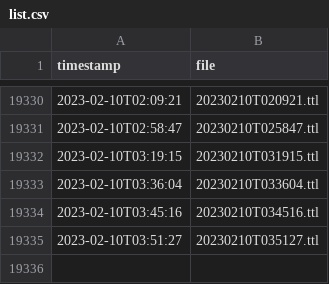
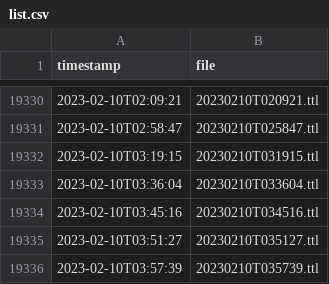
Before and after one commit to bavverst/Blue-Bike-to-Linked-GBFS, a CSV file: list.csv, drawn as a sheet; only a part is shown, gaps mark what is left out.

```diff
--- a/list.csv
+++ b/list.csv
@@ -19335 +19335,2 @@ timestamp,file
 2023-02-10T03:51:27,20230210T035127.ttl
+2023-02-10T03:57:39,20230210T035739.ttl
```
Also changed, not shown: 2 other files.
